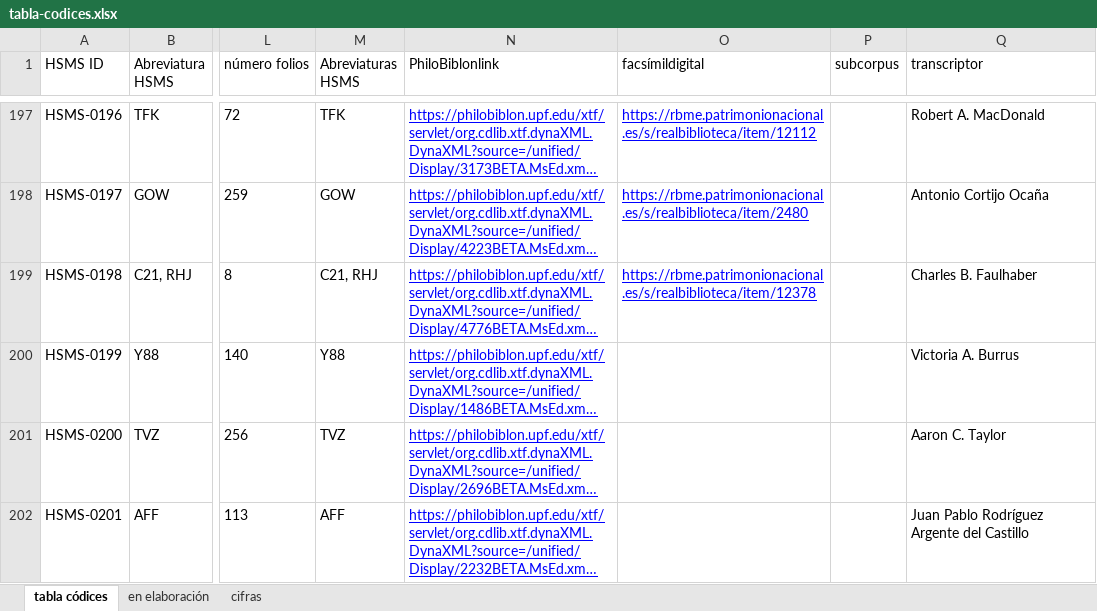
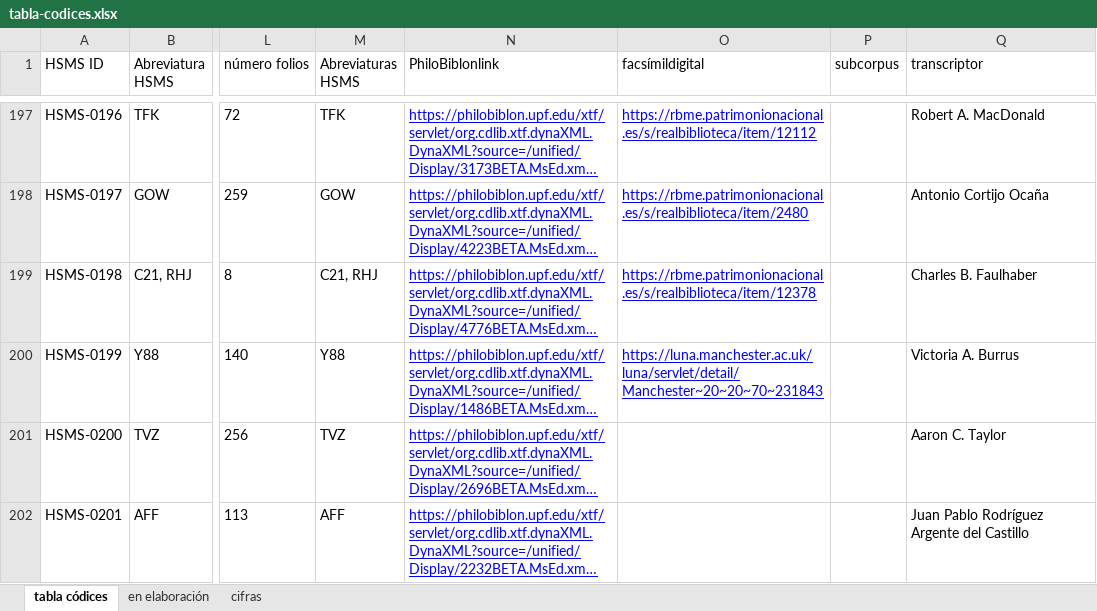
Before and after one commit to hispanicseminary/OSTA, an Excel workbook: tables/tabla-codices.xlsx, sheet tabla códices, drawn as a sheet; only a part is shown, gaps mark what is left out; long unchanged cells end in …; values as stored, in another font and other column widths than the file's, no borders; table styles not drawn; the diff names each change by its address in the sheet, - before the commit and + after, or states it on an @@ line.

```diff
--- a/tables/tabla-codices.xlsx (sheet tabla códices)
+++ b/tables/tabla-codices.xlsx (sheet tabla códices)
-O200 (facsímildigital): (empty)
+O200 (facsímildigital): https://luna.manchester.ac.uk/luna/servlet/detail/Manchester~20~20~70~231843
```
Also changed, not shown: 3 other files.
